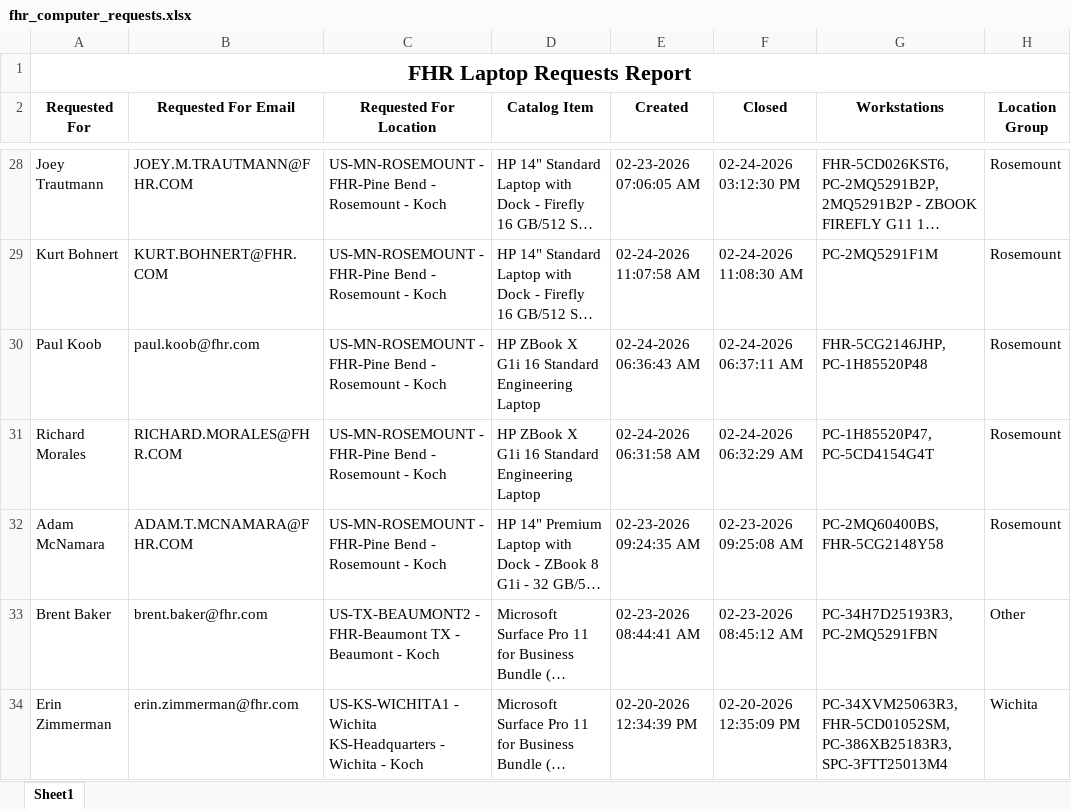
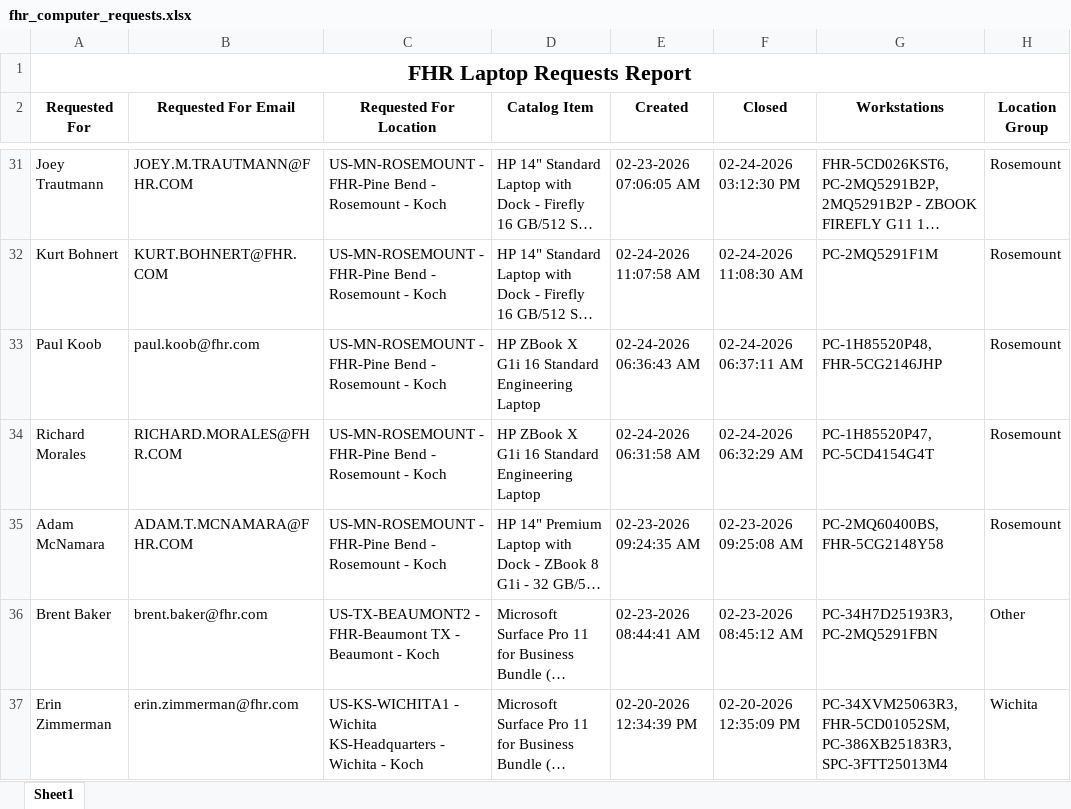
Before and after one commit to ellis-massey-FHR/fhr-device-audit, an Excel workbook: output/fhr_computer_requests.xlsx, sheet Sheet1, drawn as a sheet; only a part is shown, gaps mark what is left out; long unchanged cells end in …; values as stored, in another font and other column widths than the file's, no borders; charts and pictures not drawn; addresses are those after the commit; the diff covers the shown part only; the diff names each change by its address in the sheet, - before the commit and + after, or states it on an @@ line.

```diff
--- a/output/fhr_computer_requests.xlsx (sheet Sheet1)
+++ b/output/fhr_computer_requests.xlsx (sheet Sheet1)
-G33 (Workstations): FHR-5CG2146JHP, PC-1H85520P48
+G33 (Workstations): PC-1H85520P48, FHR-5CG2146JHP
```
Also changed, not shown: 3 added rows, 3 removed rows and 17 edited cells elsewhere in this sheet, charts or pictures.
